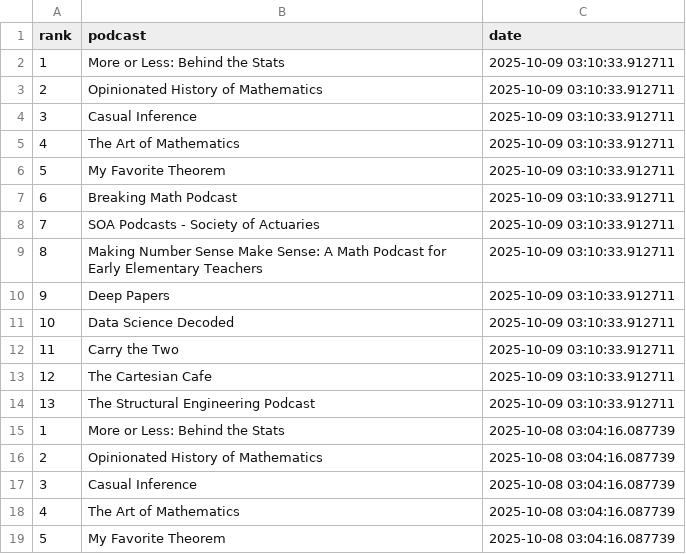
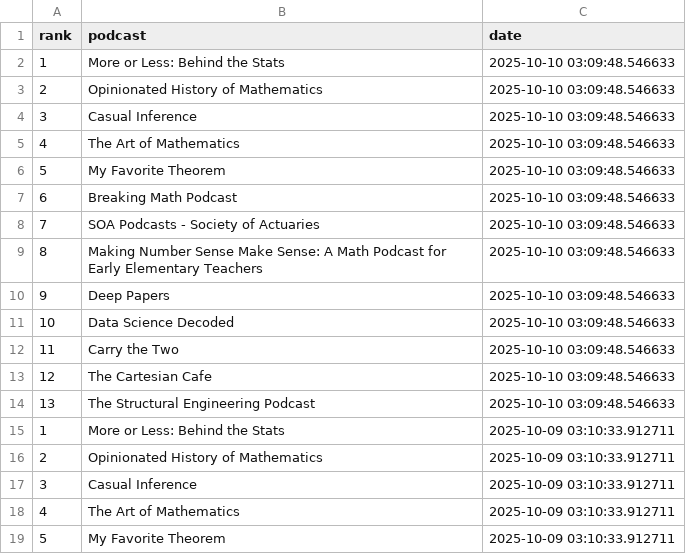
Before and after one commit to LucyMcGowan/math-podcast-rankings, a CSV file: podcast_rankings.csv, drawn as a sheet; only a part is shown; the shorter side is filled out with more unchanged rows; the diff names each change by its address in the sheet, - before the commit and + after, or states it on an @@ line.

```diff
--- a/podcast_rankings.csv
+++ b/podcast_rankings.csv
+row 2: 1 | More or Less: Behind the Stats | 2025-10-10 03:09:48.546633
+row 3: 2 | Opinionated History of Mathematics | 2025-10-10 03:09:48.546633
+row 4: 3 | Casual Inference | 2025-10-10 03:09:48.546633
+row 5: 4 | The Art of Mathematics | 2025-10-10 03:09:48.546633
+row 6: 5 | My Favorite Theorem | 2025-10-10 03:09:48.546633
+row 7: 6 | Breaking Math Podcast | 2025-10-10 03:09:48.546633
+row 8: 7 | SOA Podcasts - Society of Actuaries | 2025-10-10 03:09:48.546633
+row 9: 8 | Making Number Sense Make Sense: A Math Podcast for Early Elementary Teachers | 2025-10-10 03:09:48.546633
+row 10: 9 | Deep Papers | 2025-10-10 03:09:48.546633
+row 11: 10 | Data Science Decoded | 2025-10-10 03:09:48.546633
+row 12: 11 | Carry the Two | 2025-10-10 03:09:48.546633
+row 13: 12 | The Cartesian Cafe | 2025-10-10 03:09:48.546633
+row 14: 13 | The Structural Engineering Podcast | 2025-10-10 03:09:48.546633
```
Also changed, not shown: 1 other file.
